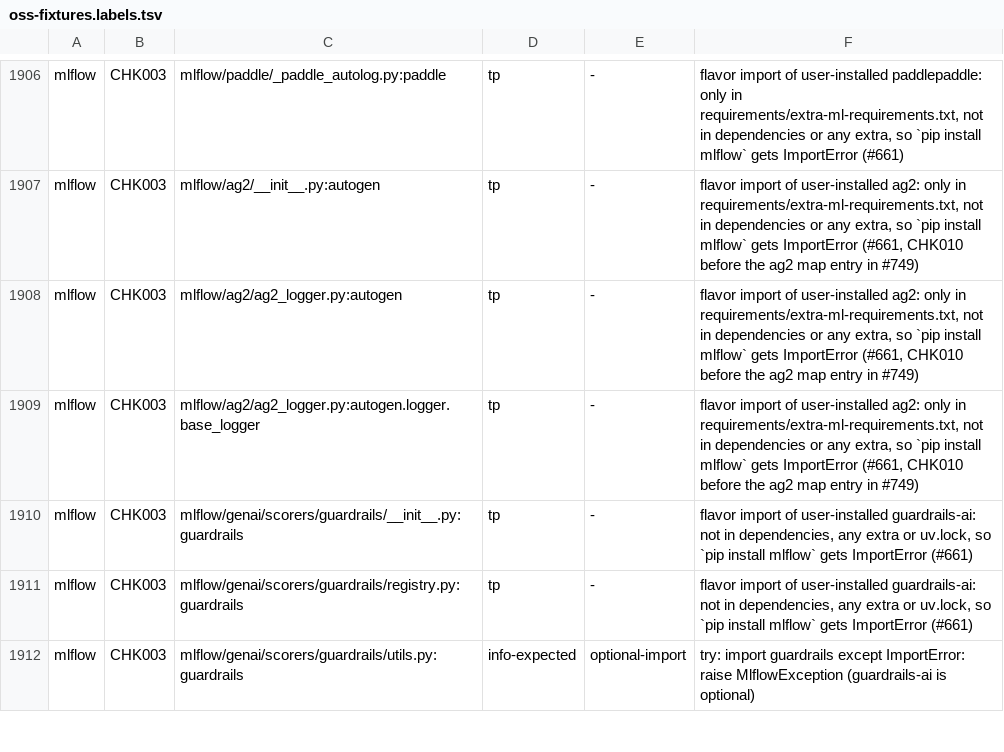
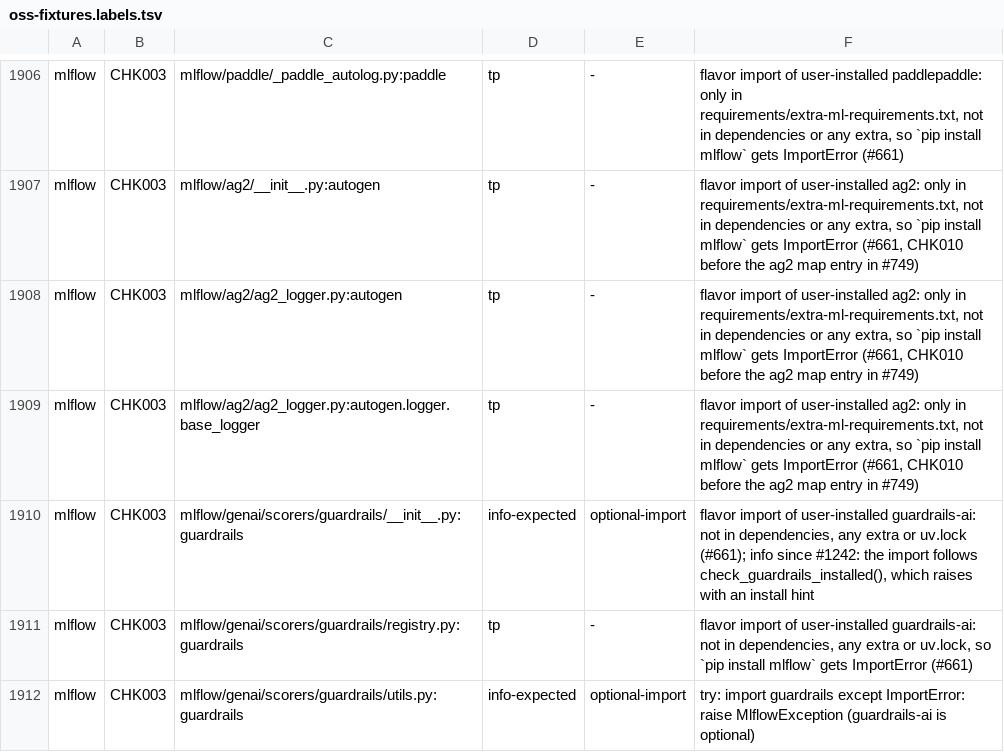
Before and after one commit to watany-dev/chokkin, a TSV file: scripts/oss-fixtures.labels.tsv, drawn as a sheet; only a part is shown, gaps mark what is left out.

```diff
--- a/scripts/oss-fixtures.labels.tsv
+++ b/scripts/oss-fixtures.labels.tsv
@@ -1909,3 +1909,3 @@ mlflow	CHK003	mlflow/ag2/ag2_logger.py:autogen	tp	-	flavor import of user-instal
 mlflow	CHK003	mlflow/ag2/ag2_logger.py:autogen.logger.base_logger	tp	-	flavor import of user-installed ag2: only in requirements/extra-ml-requirements.txt, not in dependencies or any extra, so `pip install mlflow` gets ImportError (#661, CHK010 before the ag2 map entry in #749)
-mlflow	CHK003	mlflow/genai/scorers/guardrails/__init__.py:guardrails	tp	-	flavor import of user-installed guardrails-ai: not in dependencies, any extra or uv.lock, so `pip install mlflow` gets ImportError (#661)
+mlflow	CHK003	mlflow/genai/scorers/guardrails/__init__.py:guardrails	info-expected	optional-import	flavor import of user-installed guardrails-ai: not in dependencies, any extra or uv.lock (#661); info since #1242: the import follows check_guardrails_installed(), which raises with an install hint
 mlflow	CHK003	mlflow/genai/scorers/guardrails/registry.py:guardrails	tp	-	flavor import of user-installed guardrails-ai: not in dependencies, any extra or uv.lock, so `pip install mlflow` gets ImportError (#661)
```
